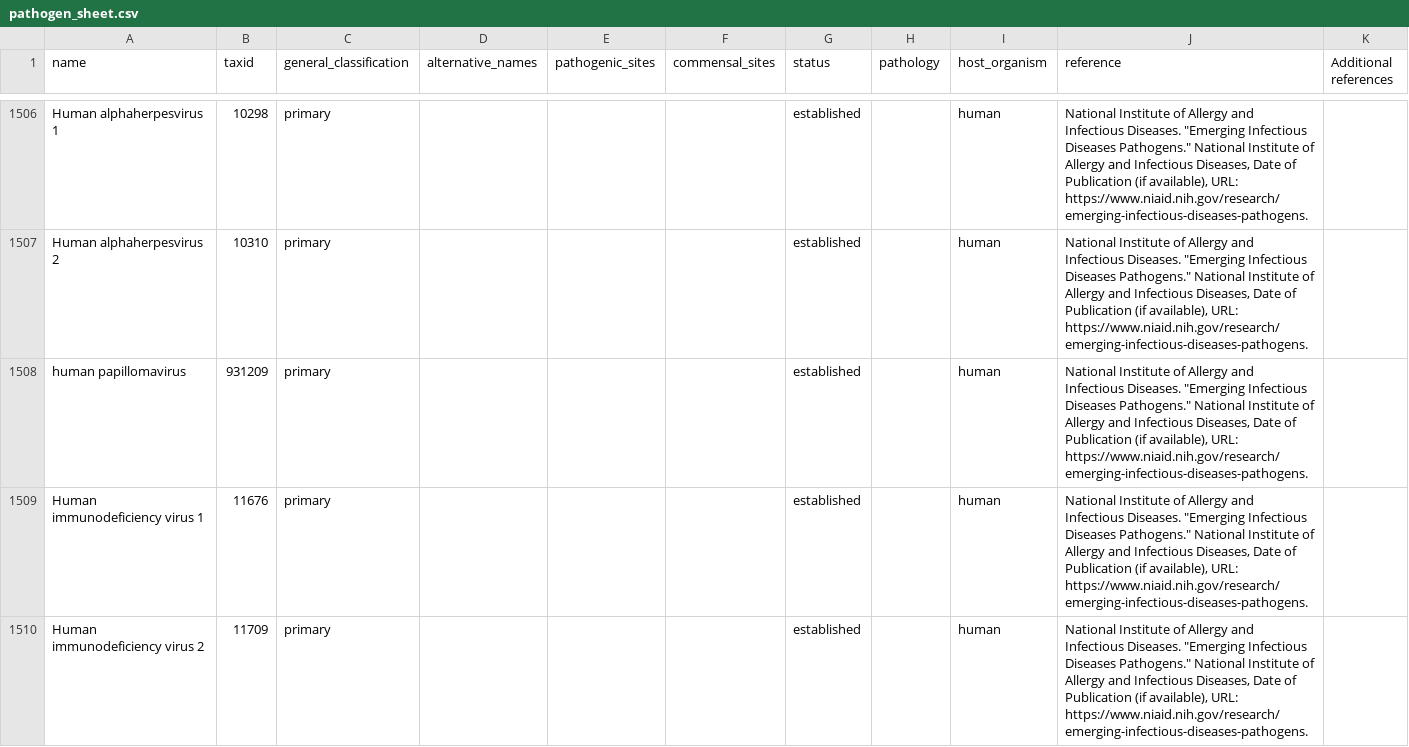
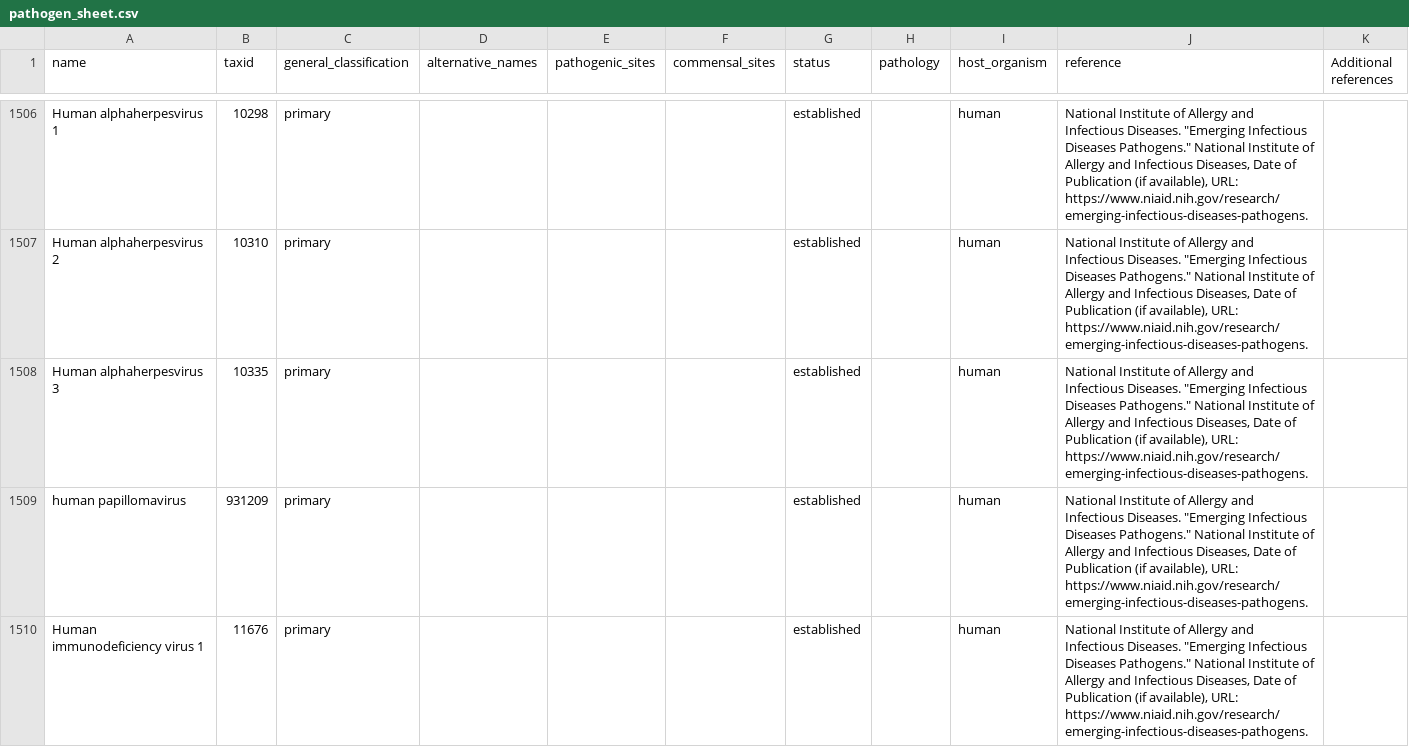
Before and after one commit to jhuapl-bio/taxtriage, a CSV file: assets/pathogen_sheet.csv, drawn as a sheet; only a part is shown, gaps mark what is left out; the shorter side is filled out with more unchanged rows; the diff names each change by its address in the sheet, - before the commit and + after, or states it on an @@ line.

```diff
--- a/assets/pathogen_sheet.csv
+++ b/assets/pathogen_sheet.csv
+row 1508: Human alphaherpesvirus 3 | 10335 | primary |  |  |  | established |  | human | National Institute of Allergy and Infectious Diseases. "Emerging Infectious Diseases Pathogens." National Institute of Allergy and Infectious Diseases, Date of Publication (if available), URL: https://www.niaid.nih.gov/research/emerging-infectious-diseases-pathogens.
```
Also changed, not shown: 15 other files.
